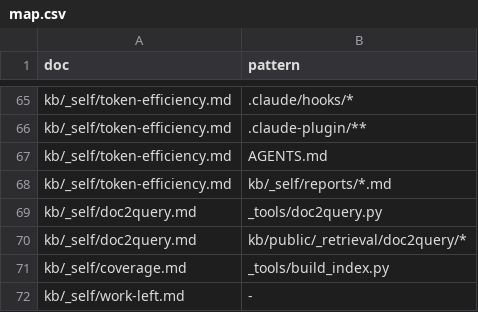
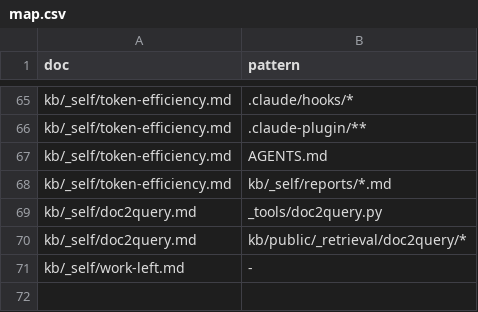
Before and after one commit to mikkielt/it-ops-kb, a CSV file: kb/_self/map.csv, drawn as a sheet; only a part is shown, gaps mark what is left out; the diff names each change by its address in the sheet, - before the commit and + after, or states it on an @@ line.

```diff
--- a/kb/_self/map.csv
+++ b/kb/_self/map.csv
-row 71: kb/_self/coverage.md | _tools/build_index.py
```
Also changed, not shown: _tools/aliases.csv, 47 other files.
